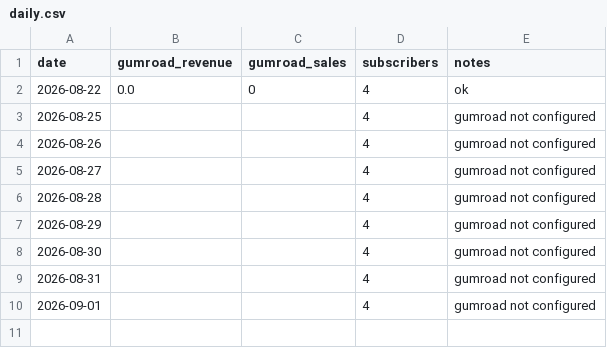
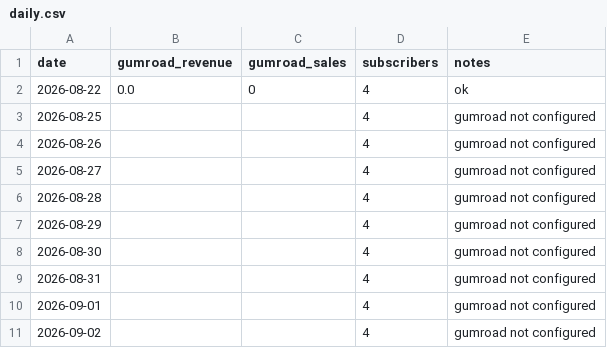
Before and after one commit to Gcode79/SofritoStudio, a CSV file: marketing/analytics/daily.csv, drawn as a sheet.

Commit message:
chore(marketing): daily metrics + weekly calendar

```diff
--- a/marketing/analytics/daily.csv
+++ b/marketing/analytics/daily.csv
@@ -10 +10,2 @@ date,gumroad_revenue,gumroad_sales,subscribers,notes
 2026-09-01,,,4,gumroad not configured
+2026-09-02,,,4,gumroad not configured
```
